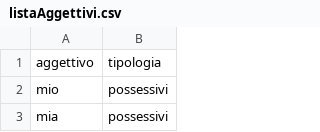
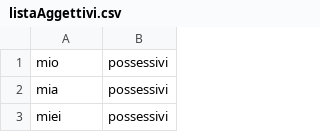
Before and after one commit to itisrivoira/STIG2.0, a CSV file: Progetto/sitoWeb/giochi/Aggettivi/listaAggettivi.csv, drawn as a sheet; only a part is shown; the shorter side is filled out with more unchanged rows; the diff names each change by its address in the sheet, - before the commit and + after, or states it on an @@ line.

Commit message:
Connessione al DB gioco Aggettivi

```diff
--- a/Progetto/sitoWeb/giochi/Aggettivi/listaAggettivi.csv
+++ b/Progetto/sitoWeb/giochi/Aggettivi/listaAggettivi.csv
-row 1: aggettivo | tipologia
```
Also changed, not shown: 16 other files.
